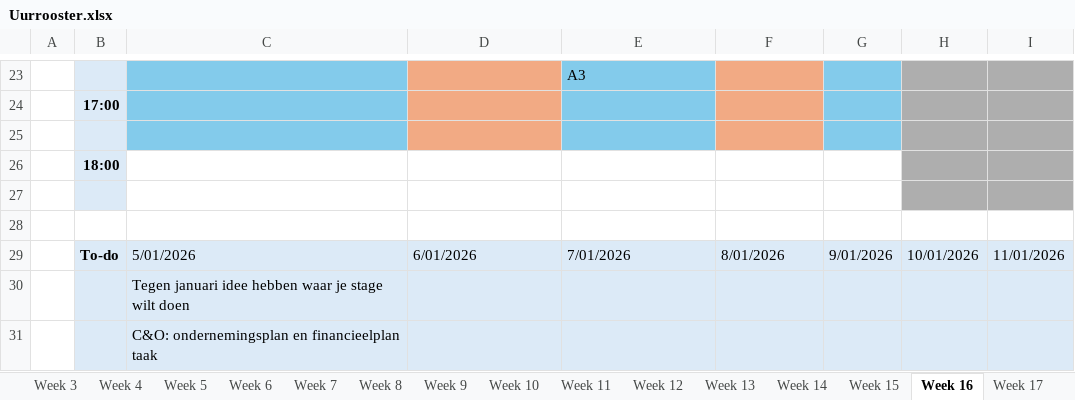
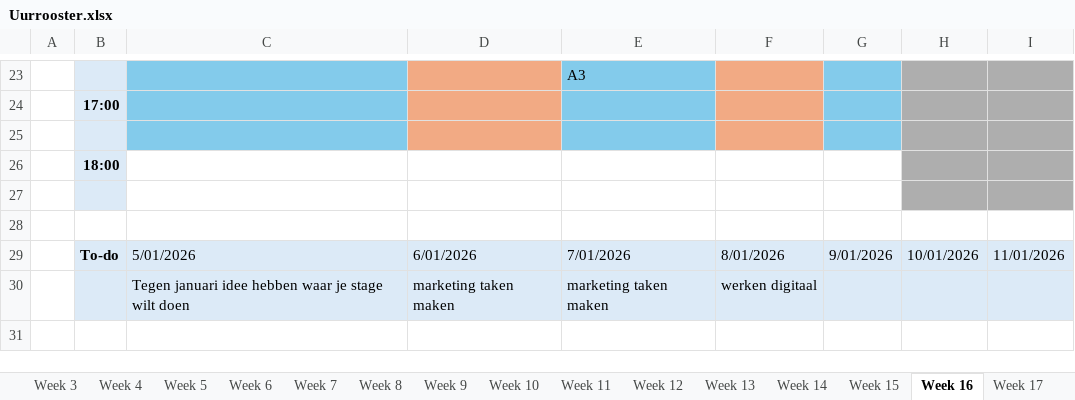
Before and after one commit to ninjahisser/LUCA-3, an Excel workbook: Uurrooster.xlsx, sheet Week 16, drawn as a sheet; only a part is shown, gaps mark what is left out; values as stored, in another font and other column widths than the file's, no borders; conditional formats not drawn; removed rows and columns are numbered as before the commit, all else as after; the diff names each change by its address in the sheet, - before the commit and + after, or states it on an @@ line.

```diff
--- a/Uurrooster.xlsx (sheet Week 16)
+++ b/Uurrooster.xlsx (sheet Week 16)
-row 30:  |  | Tegen januari idee hebben waar je stage wilt doen
-row 31:  |  | C&O: ondernemingsplan en financieelplan taak
+row 30:  |  | Tegen januari idee hebben waar je stage wilt doen | marketing taken maken | marketing taken maken | werken digitaal
```
Also changed, not shown: sheet Week 15, sheet Week 23, 3 other files.
